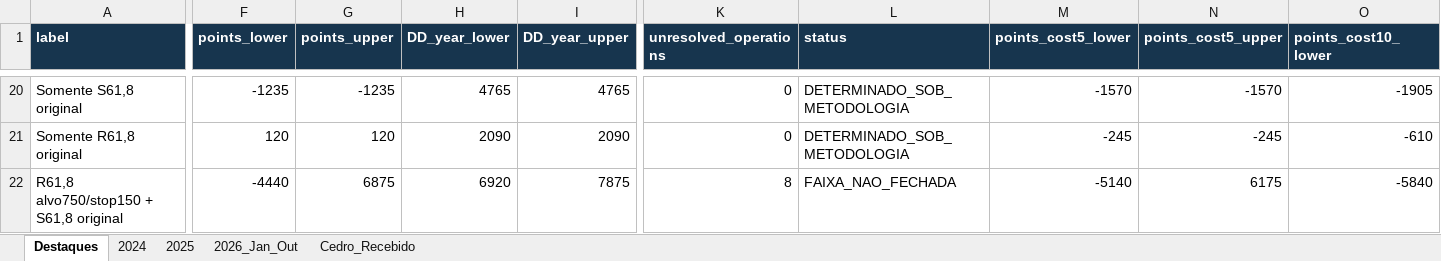
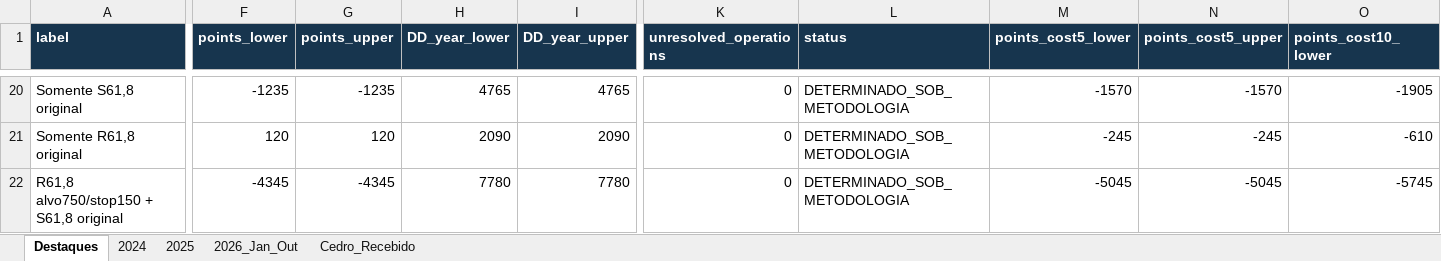
Before and after one commit to Dhennison/PROEJTO-EA, an Excel workbook: entregas/estudo_saidas_niveis_20261117/comparacao_anual/Cenarios_Resultados_Anuais_2024_2025_2026.xlsx, sheet Destaques, drawn as a sheet; only a part is shown, gaps mark what is left out; values as stored, in another font and other column widths than the file's, no borders; the diff covers the shown part only; the diff names each change by its address in the sheet, - before the commit and + after, or states it on an @@ line.

Commit message:
Fecha variante R61 alvo750 stop150 com os 16 ZIPs Cedro recuperados

```diff
--- a/entregas/estudo_saidas_niveis_20261117/comparacao_anual/Cenarios_Resultados_Anuais_2024_2025_2026.xlsx (sheet Destaques)
+++ b/entregas/estudo_saidas_niveis_20261117/comparacao_anual/Cenarios_Resultados_Anuais_2024_2025_2026.xlsx (sheet Destaques)
-F22 (points_lower): -4440
+F22 (points_lower): -4345
-G22 (points_upper): 6875
+G22 (points_upper): -4345
-H22 (DD_year_lower): 6920
+H22 (DD_year_lower): 7780
-I22 (DD_year_upper): 7875
+I22 (DD_year_upper): 7780
-K22 (unresolved_operations): 8
+K22 (unresolved_operations): 0
-L22 (status): FAIXA_NAO_FECHADA
+L22 (status): DETERMINADO_SOB_METODOLOGIA
-M22 (points_cost5_lower): -5140
+M22 (points_cost5_lower): -5045
-N22 (points_cost5_upper): 6175
+N22 (points_cost5_upper): -5045
-O22 (points_cost10_lower): -5840
+O22 (points_cost10_lower): -5745
```
Also changed, not shown: 1 edited cell elsewhere in this sheet, sheet 2026_Jan_Out, sheet Cedro_Recebido, 59 other files.
